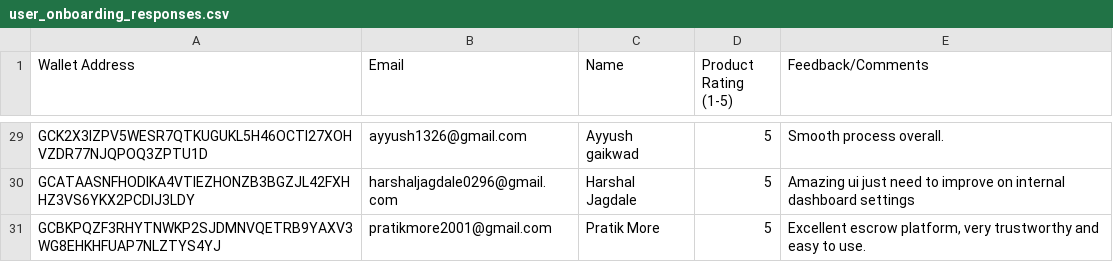
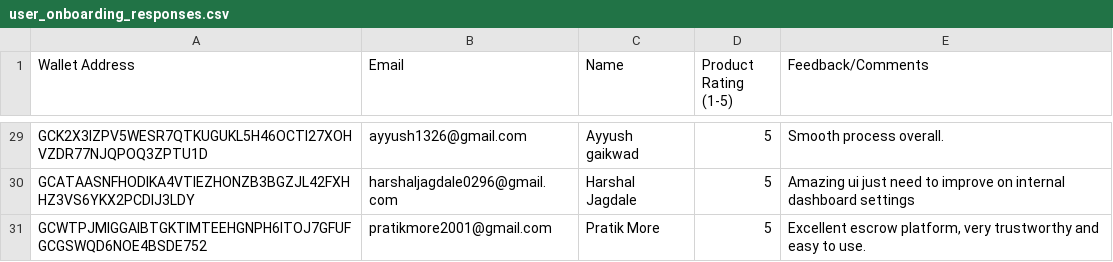
Before and after one commit to Shantanu112-bd/safe_deal, a CSV file: user_onboarding_responses.csv, drawn as a sheet; only a part is shown, gaps mark what is left out.

Commit message:
fix: update address for Pratik More in onboarding responses and feedback tables

```diff
--- a/user_onboarding_responses.csv
+++ b/user_onboarding_responses.csv
@@ -30,2 +30,2 @@ GCK2X3IZPV5WESR7QTKUGUKL5H46OCTI27XOHVZDR77NJQPOQ3ZPTU1D,ayyush1326@gmail.com,Ay
 GCATAASNFHODIKA4VTIEZHONZB3BGZJL42FXHHZ3VS6YKX2PCDIJ3LDY,harshaljagdale0296@gmail.com,Harshal Jagdale,5,"Amazing ui just need to improve on internal dashboard settings"
-GCBKPQZF3RHYTNWKP2SJDMNVQETRB9YAXV3WG8EHKHFUAP7NLZTYS4YJ,pratikmore2001@gmail.com,Pratik More,5,"Excellent escrow platform, very trustworthy and easy to use."
+GCWTPJMIGGAIBTGKTIMTEEHGNPH6ITOJ7GFUFGCGSWQD6NOE4BSDE752,pratikmore2001@gmail.com,Pratik More,5,"Excellent escrow platform, very trustworthy and easy to use."
```
Also changed, not shown: 2 other files.
